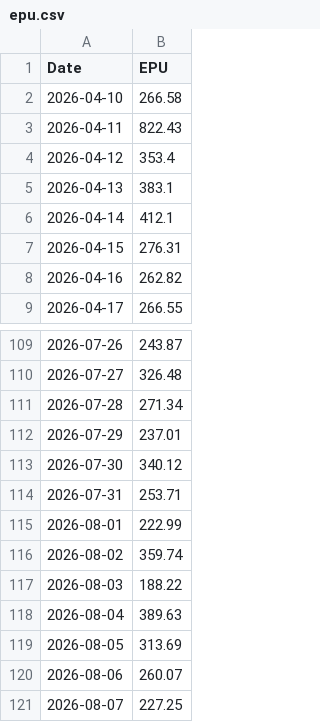
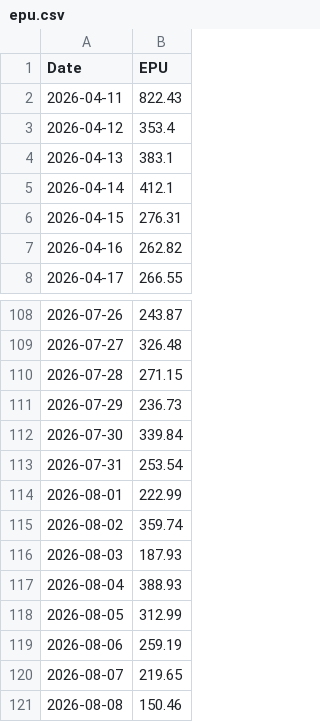
Before and after one commit to hong4137/market-watcher, a CSV file: docs/data/epu.csv, drawn as a sheet; only a part is shown, gaps mark what is left out.

```diff
--- a/docs/data/epu.csv
+++ b/docs/data/epu.csv
@@ -1,3 +1,2 @@
 Date,EPU
-2026-04-10,266.58
 2026-04-11,822.43
@@ -110,12 +109,13 @@
 2026-07-27,326.48
-2026-07-28,271.34
-2026-07-29,237.01
-2026-07-30,340.12
-2026-07-31,253.71
+2026-07-28,271.15
+2026-07-29,236.73
+2026-07-30,339.84
+2026-07-31,253.54
 2026-08-01,222.99
 2026-08-02,359.74
-2026-08-03,188.22
-2026-08-04,389.63
-2026-08-05,313.69
-2026-08-06,260.07
-2026-08-07,227.25
+2026-08-03,187.93
+2026-08-04,388.93
+2026-08-05,312.99
+2026-08-06,259.19
+2026-08-07,219.65
+2026-08-08,150.46
```
Also changed, not shown: docs/data/ext/btc.csv, docs/data/ext/copper.csv, 2 other files.
